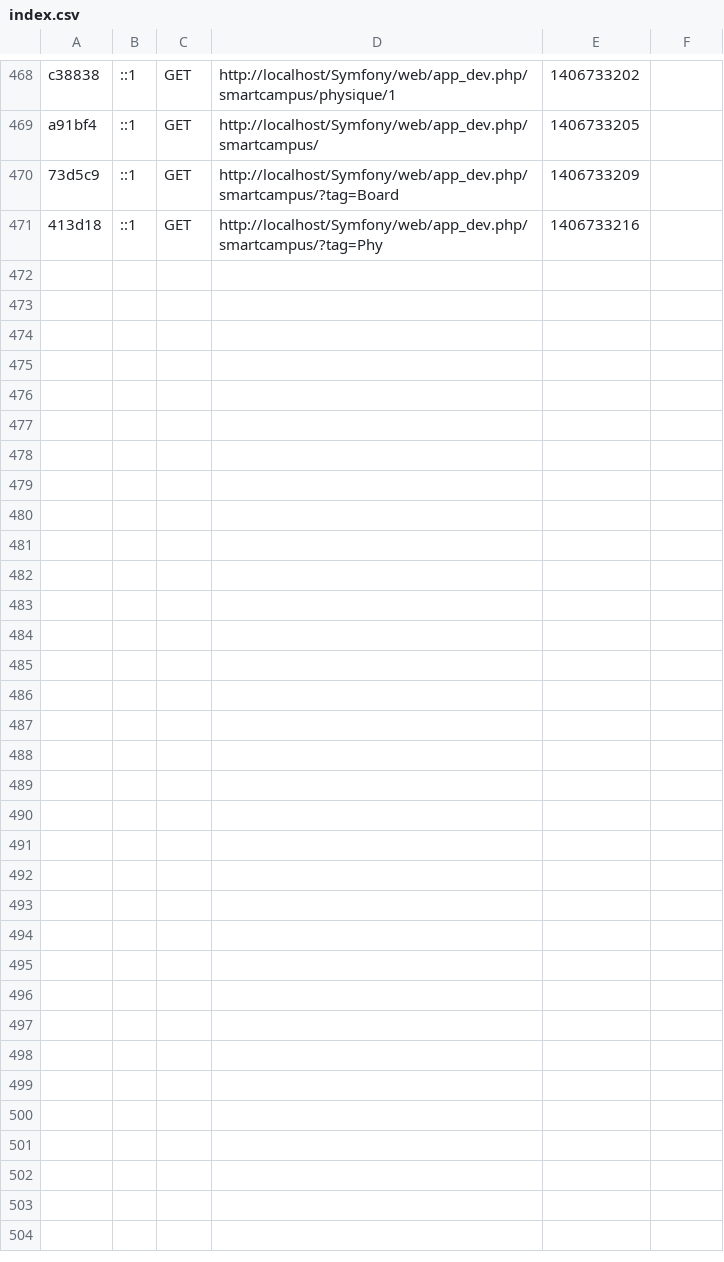
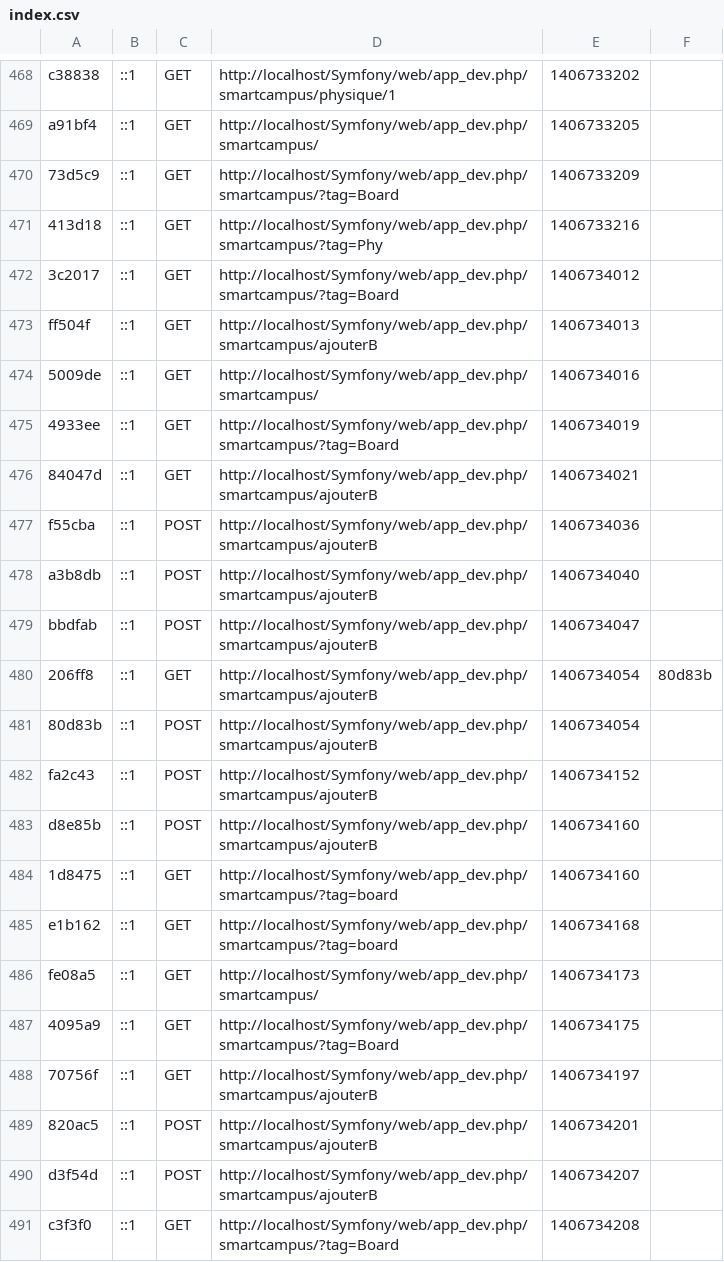
Before and after one commit to SmartCampus/admin, a CSV file: app/cache/dev/profiler/index.csv, drawn as a sheet; only a part is shown, gaps mark what is left out.

Commit message:
ajout de board clean

```diff
--- a/app/cache/dev/profiler/index.csv
+++ b/app/cache/dev/profiler/index.csv
@@ -471 +471,21 @@ a91bf4,::1,GET,http://localhost/Symfony/web/app_dev.php/smartcampus/,1406733205,
 413d18,::1,GET,http://localhost/Symfony/web/app_dev.php/smartcampus/?tag=Phy,1406733216,
+3c2017,::1,GET,http://localhost/Symfony/web/app_dev.php/smartcampus/?tag=Board,1406734012,
+ff504f,::1,GET,http://localhost/Symfony/web/app_dev.php/smartcampus/ajouterB,1406734013,
+5009de,::1,GET,http://localhost/Symfony/web/app_dev.php/smartcampus/,1406734016,
+4933ee,::1,GET,http://localhost/Symfony/web/app_dev.php/smartcampus/?tag=Board,1406734019,
+84047d,::1,GET,http://localhost/Symfony/web/app_dev.php/smartcampus/ajouterB,1406734021,
+f55cba,::1,POST,http://localhost/Symfony/web/app_dev.php/smartcampus/ajouterB,1406734036,
+a3b8db,::1,POST,http://localhost/Symfony/web/app_dev.php/smartcampus/ajouterB,1406734040,
+bbdfab,::1,POST,http://localhost/Symfony/web/app_dev.php/smartcampus/ajouterB,1406734047,
+206ff8,::1,GET,http://localhost/Symfony/web/app_dev.php/smartcampus/ajouterB,1406734054,80d83b
+80d83b,::1,POST,http://localhost/Symfony/web/app_dev.php/smartcampus/ajouterB,1406734054,
+fa2c43,::1,POST,http://localhost/Symfony/web/app_dev.php/smartcampus/ajouterB,1406734152,
+d8e85b,::1,POST,http://localhost/Symfony/web/app_dev.php/smartcampus/ajouterB,1406734160,
+1d8475,::1,GET,http://localhost/Symfony/web/app_dev.php/smartcampus/?tag=board,1406734160,
+e1b162,::1,GET,http://localhost/Symfony/web/app_dev.php/smartcampus/?tag=board,1406734168,
+fe08a5,::1,GET,http://localhost/Symfony/web/app_dev.php/smartcampus/,1406734173,
+4095a9,::1,GET,http://localhost/Symfony/web/app_dev.php/smartcampus/?tag=Board,1406734175,
+70756f,::1,GET,http://localhost/Symfony/web/app_dev.php/smartcampus/ajouterB,1406734197,
+820ac5,::1,POST,http://localhost/Symfony/web/app_dev.php/smartcampus/ajouterB,1406734201,
+d3f54d,::1,POST,http://localhost/Symfony/web/app_dev.php/smartcampus/ajouterB,1406734207,
+c3f3f0,::1,GET,http://localhost/Symfony/web/app_dev.php/smartcampus/?tag=Board,1406734208,
```
Also changed, not shown: 22 other files.
